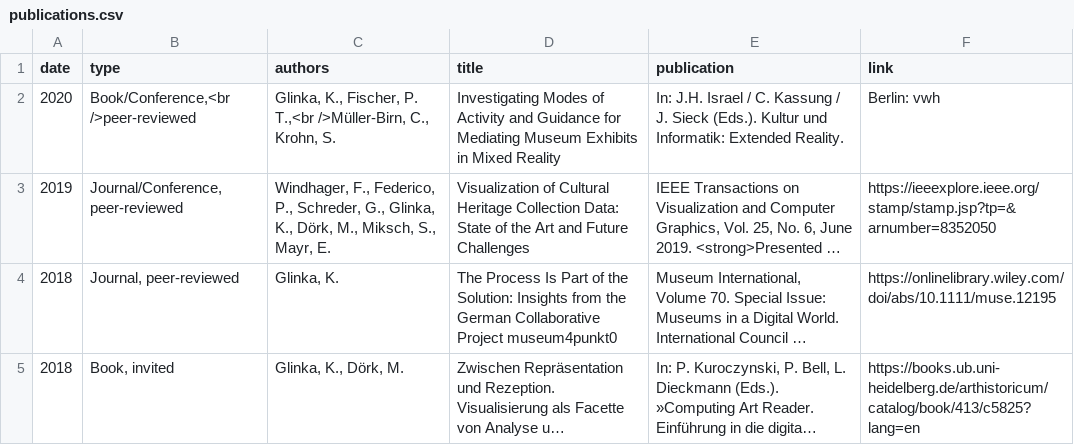
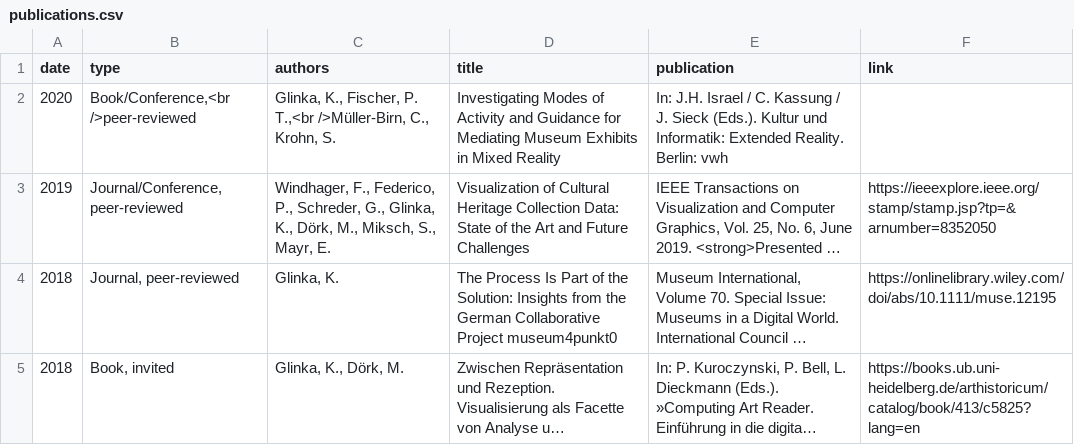
Before and after one commit to glinkat/katringlinka.de, a CSV file: _data/publications.csv, drawn as a sheet; only a part is shown; long unchanged cells end in …; the diff names each change by its address in the sheet, - before the commit and + after, or states it on an @@ line.

Commit message:
komma

```diff
--- a/_data/publications.csv
+++ b/_data/publications.csv
-E2 (publication): …Extended Reality.
+E2 (publication): …Extended Reality. Berlin: vwh
-F2 (link): Berlin: vwh
+F2 (link): (empty)
```
